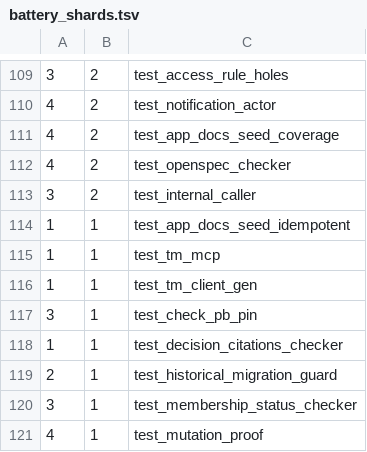
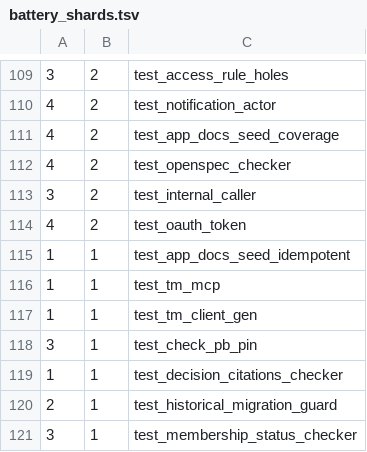
Before and after one commit to hsb3/task-manager-backend, a TSV file: scripts/battery_shards.tsv, drawn as a sheet; only a part is shown, gaps mark what is left out; the shorter side is filled out with more unchanged rows.

```diff
--- a/scripts/battery_shards.tsv
+++ b/scripts/battery_shards.tsv
@@ -113,2 +113,3 @@
 3	2	test_internal_caller
+4	2	test_oauth_token
 1	1	test_app_docs_seed_idempotent
```
Also changed, not shown: 17 other files.
